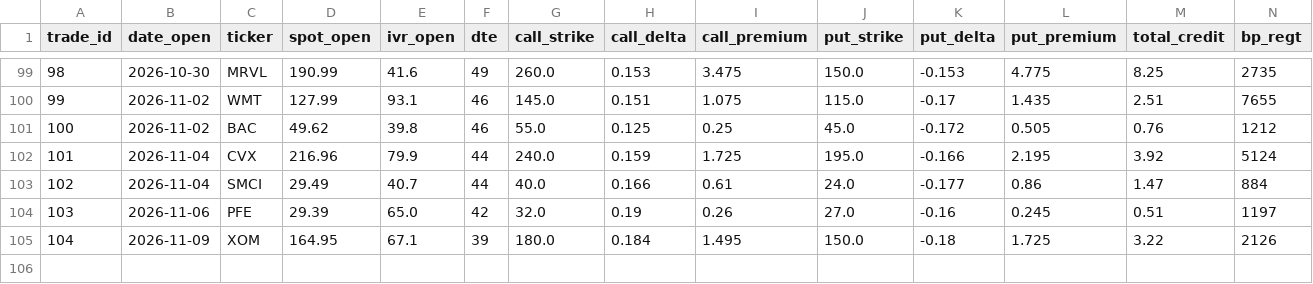
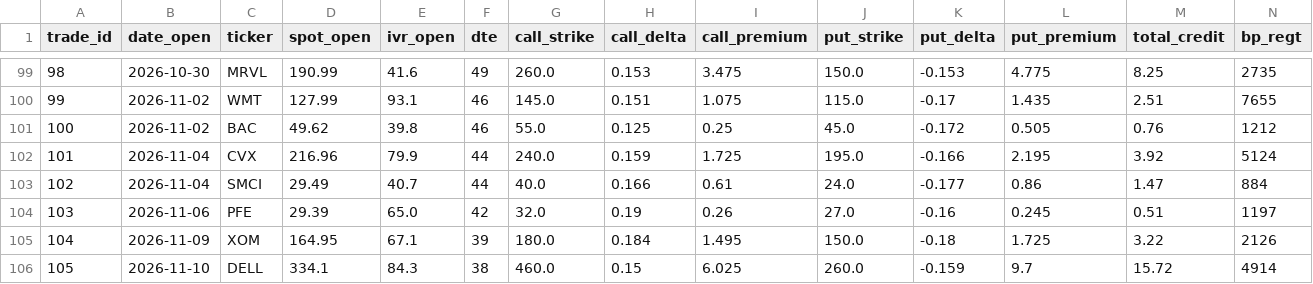
Before and after one commit to daugpinigu/tt-strangle-dashboard, a CSV file: ledger.csv, drawn as a sheet; only a part is shown, gaps mark what is left out; rows hold the shown columns only; the diff covers the shown part only; the diff names each change by its address in the sheet, - before the commit and + after, or states it on an @@ line.

```diff
--- a/ledger.csv
+++ b/ledger.csv
+row 106: 105 | 2026-11-10 | DELL | 334.1 | 84.3 | 38 | 460.0 | 0.15 | 6.025 | 260.0 | -0.159 | 9.7 | 15.72 | 4914
```
Also changed, not shown: 1 added row and 4 edited cells elsewhere in this file, 5 other files.
